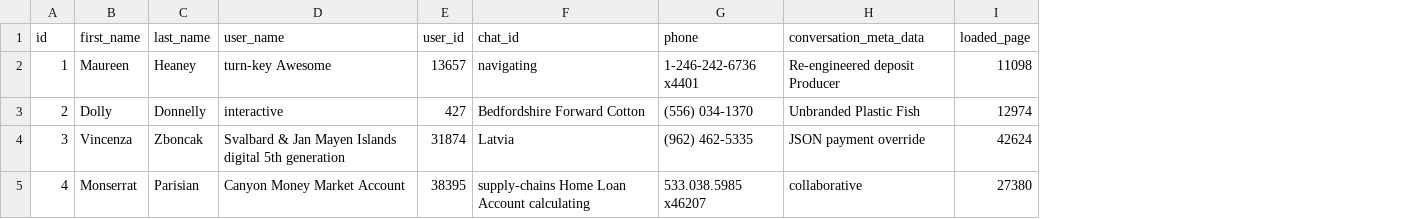
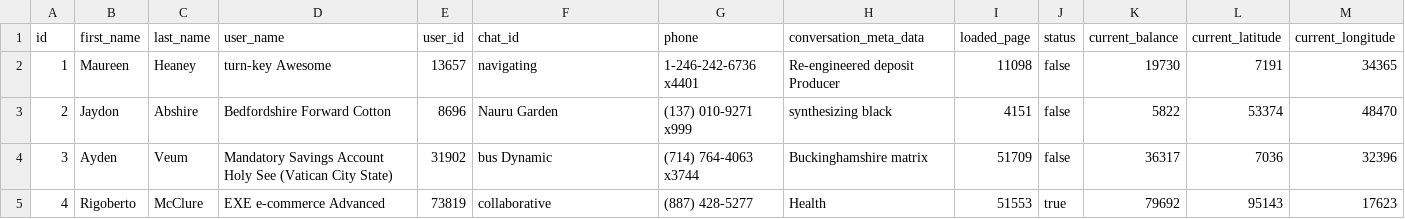
Before and after one commit to hailemaryam/deliverETH, a CSV file: src/main/resources/config/liquibase/fake-data/telegram_delivery_user.csv, drawn as a sheet; only a part is shown; the diff covers the shown part only; the diff names each change by its address in the sheet, - before the commit and + after, or states it on an @@ line.

```diff
--- a/src/main/resources/config/liquibase/fake-data/telegram_delivery_user.csv
+++ b/src/main/resources/config/liquibase/fake-data/telegram_delivery_user.csv
+column J (status), rows 2-5: false | false | false | true
+column K (current_balance), rows 2-5: 19730 | 5822 | 36317 | 79692
+column L (current_latitude), rows 2-5: 7191 | 53374 | 7036 | 95143
+column M (current_longitude), rows 2-5: 34365 | 48470 | 32396 | 17623
-B3 (first_name): Dolly
+B3 (first_name): Jaydon
-C3 (last_name): Donnelly
+C3 (last_name): Abshire
-D3 (user_name): interactive
+D3 (user_name): Bedfordshire Forward Cotton
-E3 (user_id): 427
+E3 (user_id): 8696
-F3 (chat_id): Bedfordshire Forward Cotton
+F3 (chat_id): Nauru Garden
-G3 (phone): (556) 034-1370
+G3 (phone): (137) 010-9271 x999
-H3 (conversation_meta_data): Unbranded Plastic Fish
+H3 (conversation_meta_data): synthesizing black
-I3 (loaded_page): 12974
+I3 (loaded_page): 4151
-B4 (first_name): Vincenza
+B4 (first_name): Ayden
-C4 (last_name): Zboncak
+C4 (last_name): Veum
-D4 (user_name): Svalbard & Jan Mayen Islands digital 5th generation
+D4 (user_name): Mandatory Savings Account Holy See (Vatican City State)
-E4 (user_id): 31874
+E4 (user_id): 31902
-F4 (chat_id): Latvia
+F4 (chat_id): bus Dynamic
-G4 (phone): (962) 462-5335
+G4 (phone): (714) 764-4063 x3744
-H4 (conversation_meta_data): JSON payment override
+H4 (conversation_meta_data): Buckinghamshire matrix
-I4 (loaded_page): 42624
+I4 (loaded_page): 51709
-B5 (first_name): Monserrat
+B5 (first_name): Rigoberto
-C5 (last_name): Parisian
+C5 (last_name): McClure
-D5 (user_name): Canyon Money Market Account
+D5 (user_name): EXE e-commerce Advanced
-E5 (user_id): 38395
+E5 (user_id): 73819
-F5 (chat_id): supply-chains Home Loan Account calculating
+F5 (chat_id): collaborative
-G5 (phone): 533.038.5985 x46207
+G5 (phone): (887) 428-5277
-H5 (conversation_meta_data): collaborative
+H5 (conversation_meta_data): Health
-I5 (loaded_page): 27380
+I5 (loaded_page): 51553
```
Also changed, not shown: 48 edited cells elsewhere in this file, src/main/resources/config/liquibase/fake-data/jhi_order.csv, src/main/resources/config/liquibase/fake-data/restorant.csv, 57 other files.
